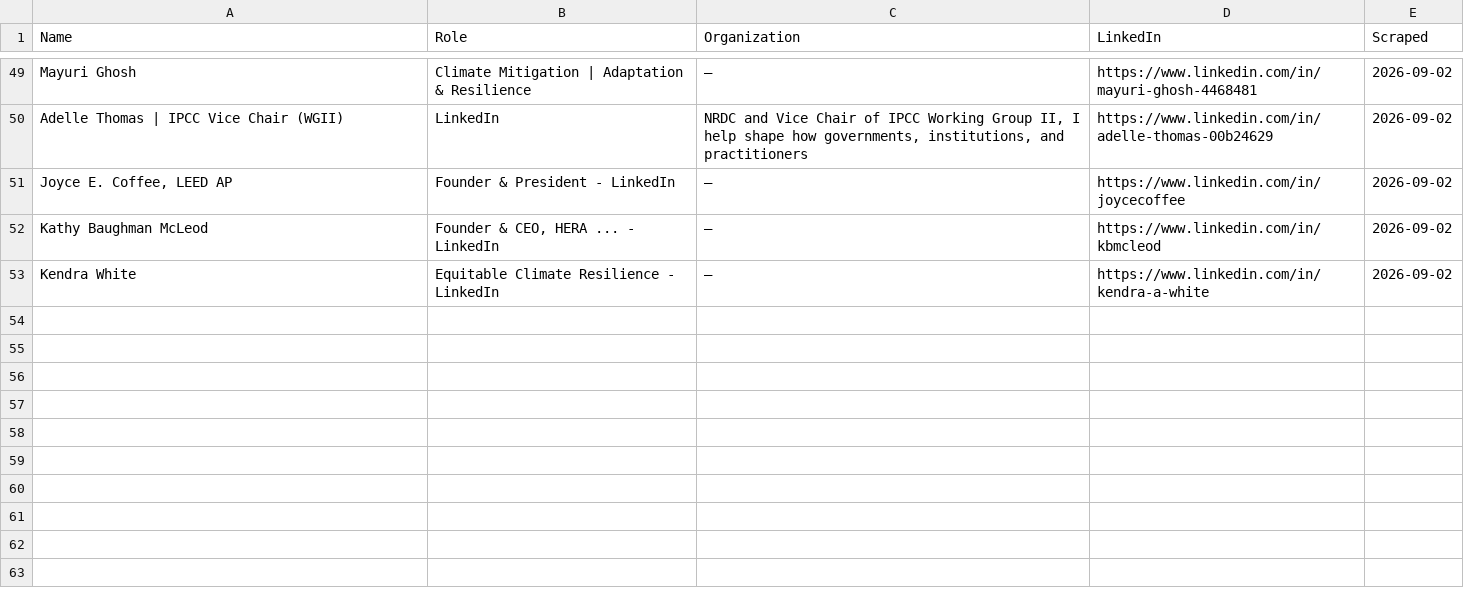
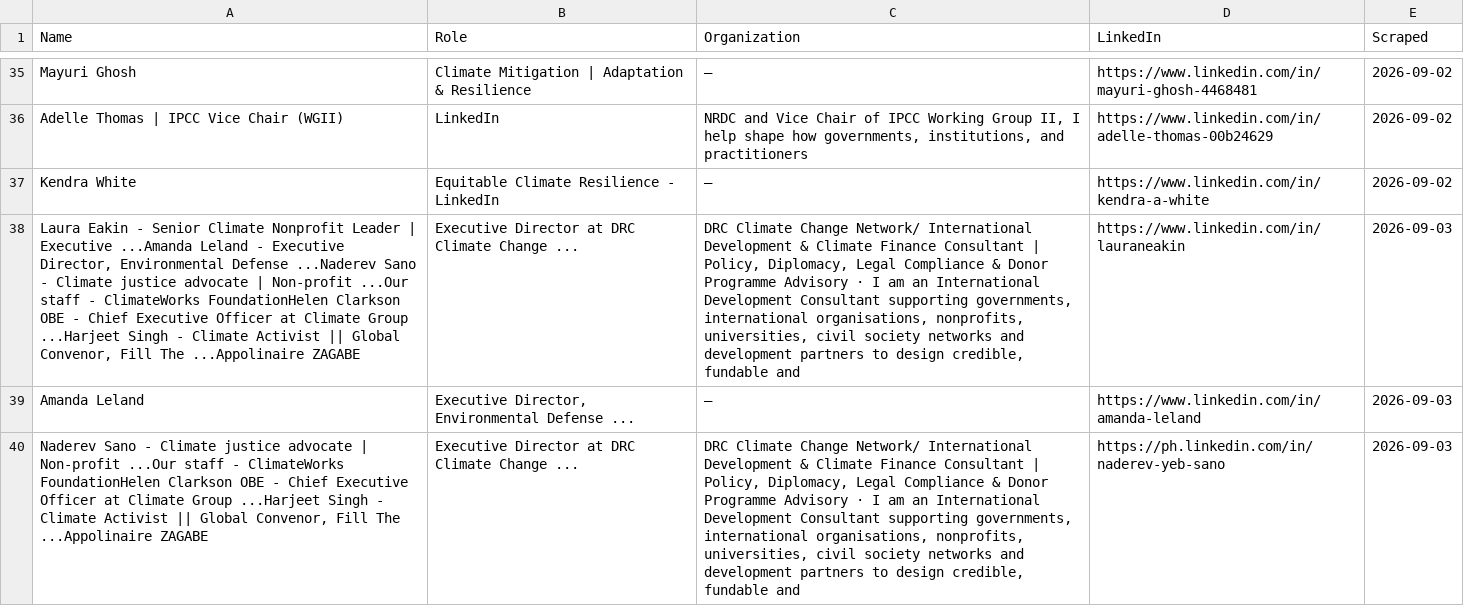
Before and after one commit to columbia-consulting/climate-cardinals-newsletter, a CSV file: weekly_data/experts.csv, drawn as a sheet; only a part is shown, gaps mark what is left out; removed rows and columns are numbered as before the commit, all else as after; the diff covers the shown part only; the diff names each change by its address in the sheet, - before the commit and + after, or states it on an @@ line.

```diff
--- a/weekly_data/experts.csv
+++ b/weekly_data/experts.csv
-row 51: Joyce E. Coffee, LEED AP | Founder & President - LinkedIn | — | https://www.linkedin.com/in/joycecoffee | 2026-09-02
-row 52: Kathy Baughman McLeod | Founder & CEO, HERA ... - LinkedIn | — | https://www.linkedin.com/in/kbmcleod | 2026-09-02
+row 38: Laura Eakin - Senior Climate Nonprofit Leader | Executive ...Amanda Leland - Executive Director, Environmental Defense ...Naderev Sano - Climate justice advocate | Non-profit ...Our staff - ClimateWorks FoundationHelen Clarkson OBE - Chief Executive Officer at Climate Group ...Harjeet Singh - Climate Activist || Global Convenor, Fill The ...Appolinaire ZAGABE | Executive Director at DRC Climate Change ... | DRC Climate Change Network/ International Development & Climate Finance Consultant | Policy, Diplomacy, Legal Compliance & Donor Programme Advisory · I am an International Development Consultant supporting governments, international organisations, nonprofits, universities, civil society networks and development partners to design credible, fundable and | https://www.linkedin.com/in/lauraneakin | 2026-09-03
+row 39: Amanda Leland | Executive Director, Environmental Defense ... | — | https://www.linkedin.com/in/amanda-leland | 2026-09-03
+row 40: Naderev Sano - Climate justice advocate | Non-profit ...Our staff - ClimateWorks FoundationHelen Clarkson OBE - Chief Executive Officer at Climate Group ...Harjeet Singh - Climate Activist || Global Convenor, Fill The ...Appolinaire ZAGABE | Executive Director at DRC Climate Change ... | DRC Climate Change Network/ International Development & Climate Finance Consultant | Policy, Diplomacy, Legal Compliance & Donor Programme Advisory · I am an International Development Consultant supporting governments, international organisations, nonprofits, universities, civil society networks and development partners to design credible, fundable and | https://ph.linkedin.com/in/naderev-yeb-sano | 2026-09-03
```
Also changed, not shown: 15 added rows and 14 removed rows elsewhere in this file, weekly_data/csr_reports.csv, weekly_data/events.csv, 2 other files.
